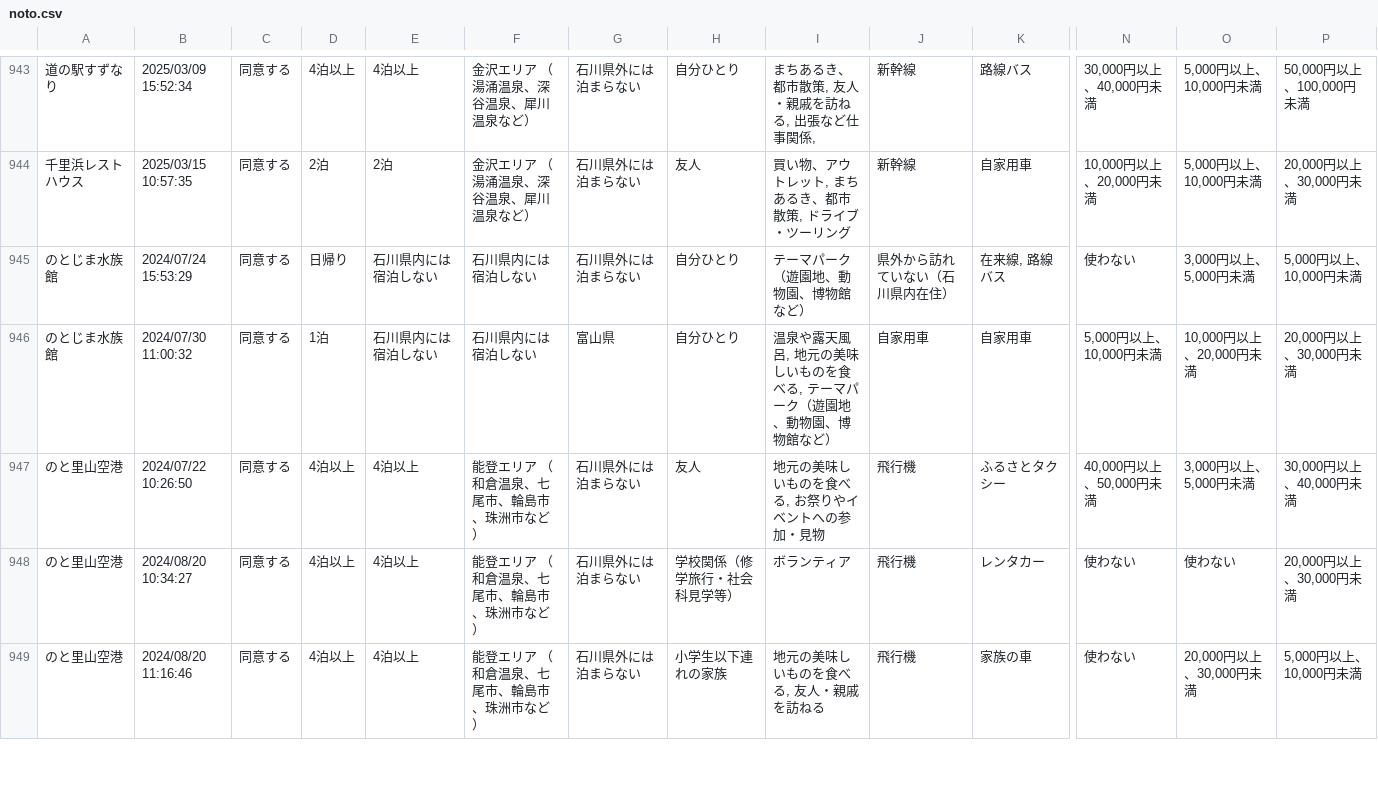
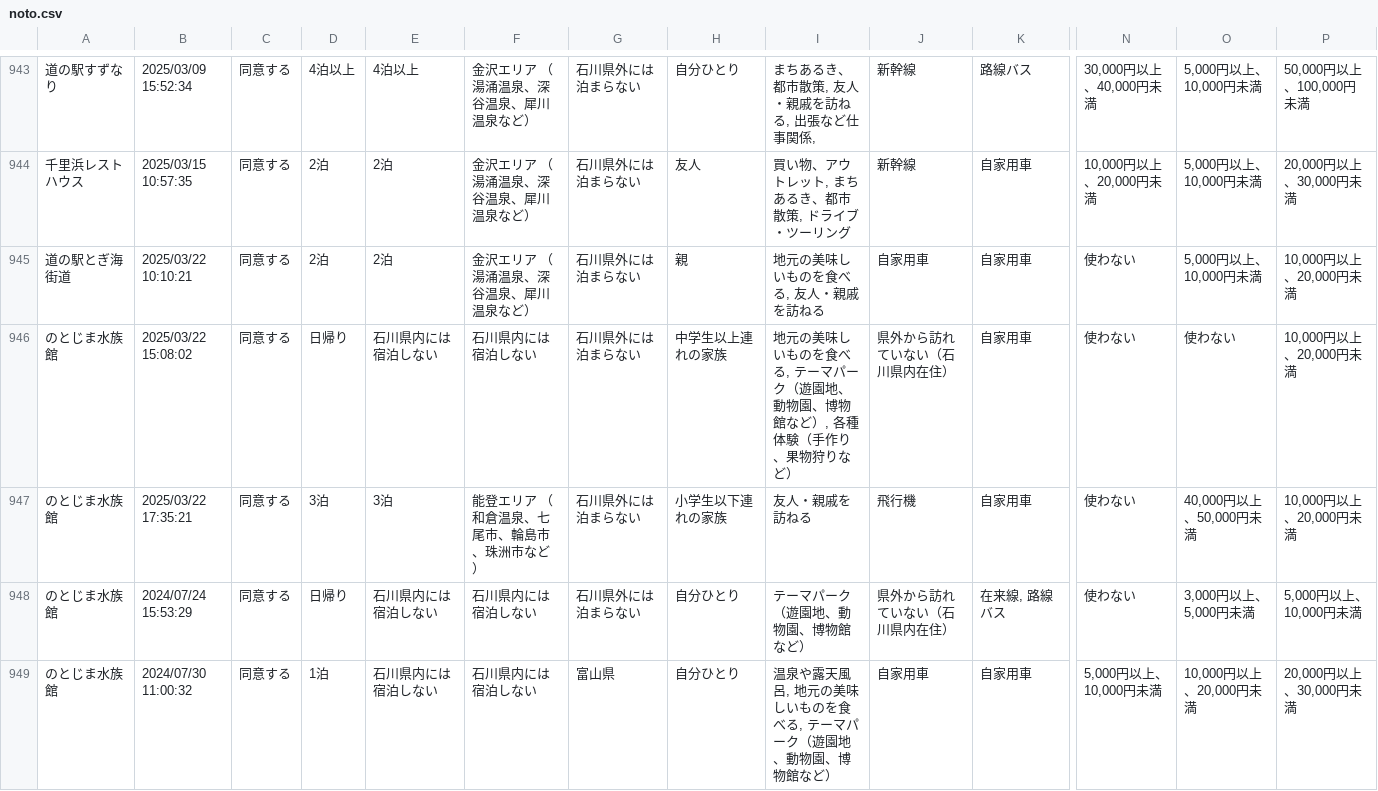
Before and after one commit to code4fukui/ishikawa-kanko-survey, a CSV file: noto.csv, drawn as a sheet; only a part is shown, gaps mark what is left out; the shorter side is filled out with more unchanged rows; rows hold the shown columns only; the diff names each change by its address in the sheet, - before the commit and + after, or states it on an @@ line.

Commit message:
update data

```diff
--- a/noto.csv
+++ b/noto.csv
+row 945: 道の駅とぎ海街道 | 2025/03/22 10:10:21 | 同意する | 2泊 | 2泊 | 金沢エリア （湯涌温泉、深谷温泉、犀川温泉など） | 石川県外には泊まらない | 親 | 地元の美味しいものを食べる, 友人・親戚を訪ねる | 自家用車 | 自家用車 | 使わない | 5,000円以上、10,000円未満 | 10,000円以上、20,000円未満
+row 946: のとじま水族館 | 2025/03/22 15:08:02 | 同意する | 日帰り | 石川県内には宿泊しない | 石川県内には宿泊しない | 石川県外には泊まらない | 中学生以上連れの家族 | 地元の美味しいものを食べる, テーマパーク（遊園地、動物園、博物館など）, 各種体験（手作り、果物狩りなど） | 県外から訪れていない（石川県内在住） | 自家用車 | 使わない | 使わない | 10,000円以上、20,000円未満
+row 947: のとじま水族館 | 2025/03/22 17:35:21 | 同意する | 3泊 | 3泊 | 能登エリア （和倉温泉、七尾市、輪島市、珠洲市など） | 石川県外には泊まらない | 小学生以下連れの家族 | 友人・親戚を訪ねる | 飛行機 | 自家用車 | 使わない | 40,000円以上、50,000円未満 | 10,000円以上、20,000円未満
```
Also changed, not shown: 1 other file.
